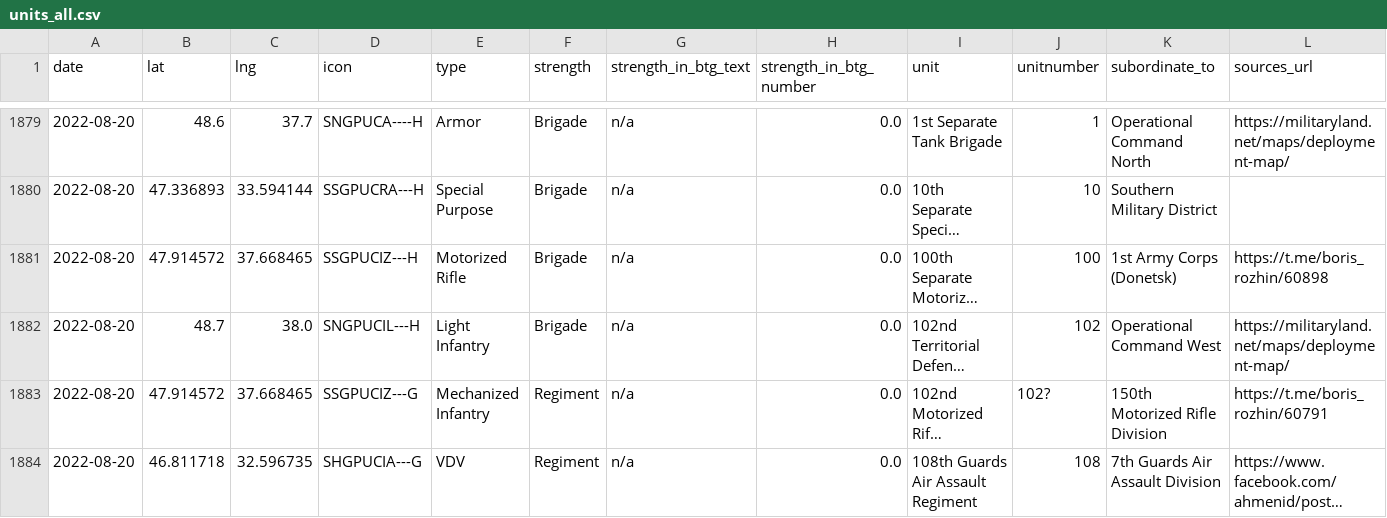
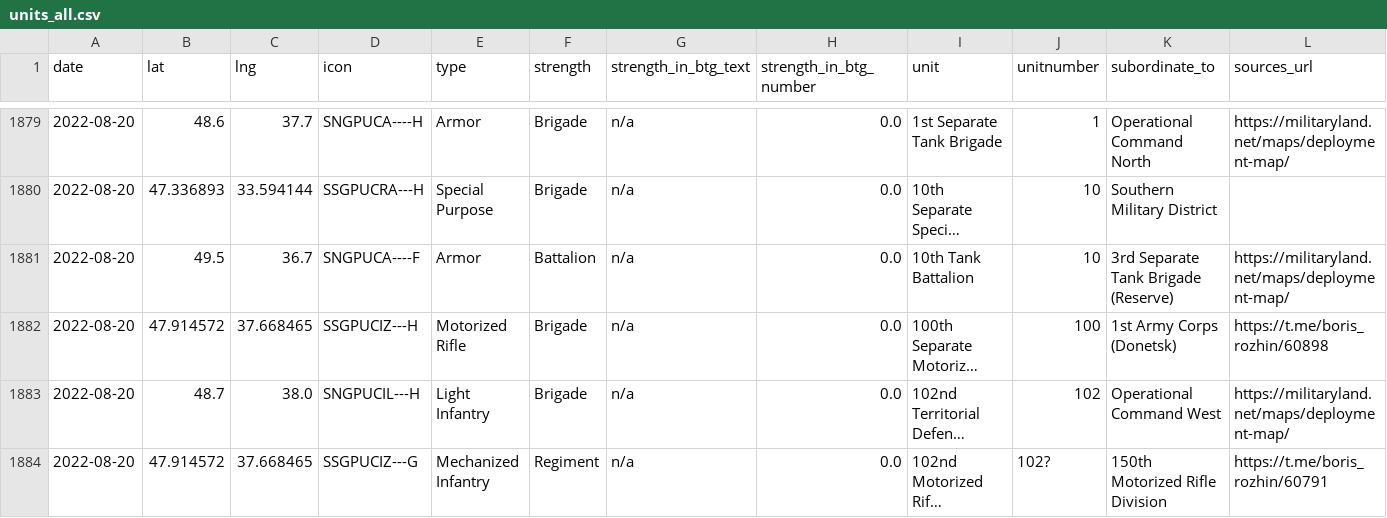
Before and after one commit to simonhuwiler/uawardata, a CSV file: data/csv/units_all.csv, drawn as a sheet; only a part is shown, gaps mark what is left out; the shorter side is filled out with more unchanged rows; long unchanged cells end in …; rows hold the shown columns only; the diff covers the shown part only; the diff names each change by its address in the sheet, - before the commit and + after, or states it on an @@ line.

```diff
--- a/data/csv/units_all.csv
+++ b/data/csv/units_all.csv
+row 1881: 2022-08-20 | 49.5 | 36.7 | SNGPUCA----F | Armor | Battalion | n/a | 0.0 | 10th Tank Battalion | 10 | 3rd Separate Tank Brigade (Reserve) | https://militaryland.net/maps/deployment-map/
```
Also changed, not shown: 5 added rows elsewhere in this file, data/csv/units_current.csv, 2 other files.
